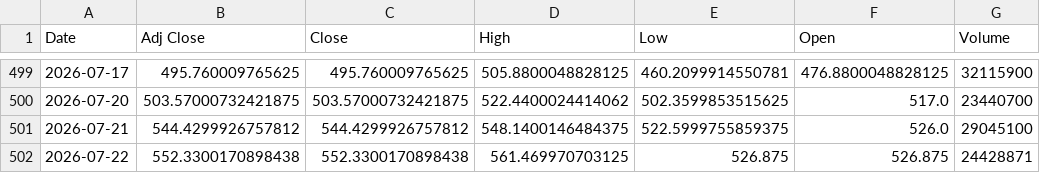
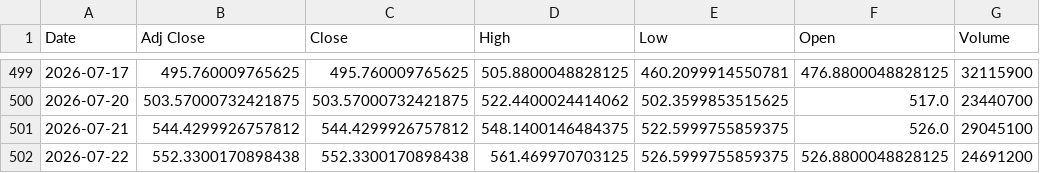
Before and after one commit to Russell3482/Momentum-Trading-Board, a CSV file: data/prices/AMD.csv, drawn as a sheet; only a part is shown, gaps mark what is left out.

```diff
--- a/data/prices/AMD.csv
+++ b/data/prices/AMD.csv
@@ -501,2 +501,2 @@ Date,Adj Close,Close,High,Low,Open,Volume
 2026-07-21,544.4299926757812,544.4299926757812,548.1400146484375,522.5999755859375,526.0,29045100
-2026-07-22,552.3300170898438,552.3300170898438,561.469970703125,526.875,526.875,24428871
+2026-07-22,552.3300170898438,552.3300170898438,561.469970703125,526.5999755859375,526.8800048828125,24691200
```
Also changed, not shown: data/prices/LABU.csv, data/prices/NVDA.csv, 19 other files.
